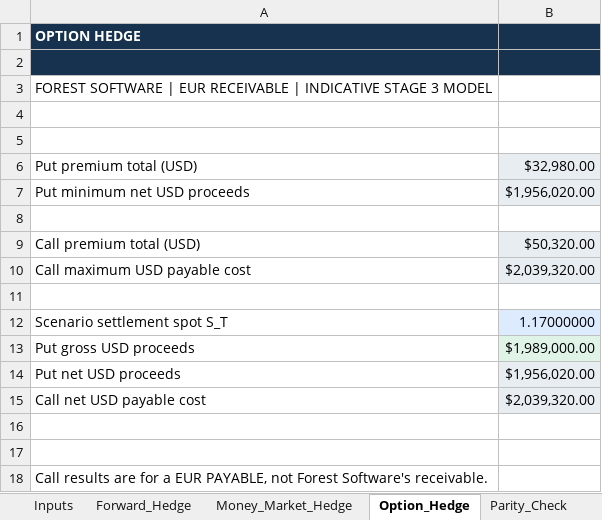
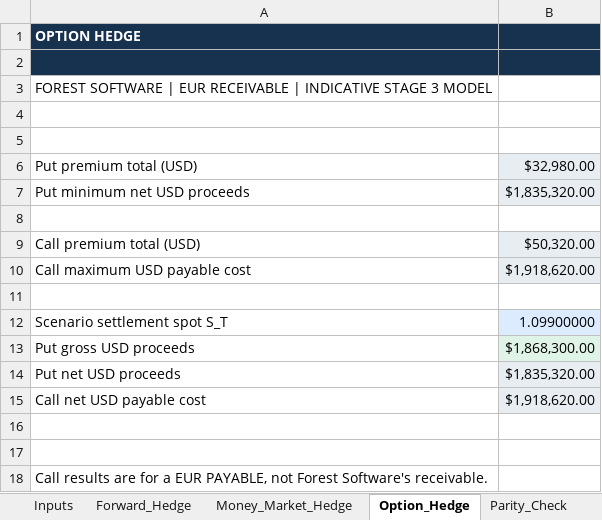
Before and after one commit to chris-kwock/christopher-kwock, an Excel workbook: capabilities/fx-hedging/model.xlsx, sheet Option_Hedge, drawn as a sheet; values as stored, in another font and other column widths than the file's, no borders; the diff names each change by its address in the sheet, - before the commit and + after, or states it on an @@ line.

```diff
--- a/capabilities/fx-hedging/model.xlsx (sheet Option_Hedge)
+++ b/capabilities/fx-hedging/model.xlsx (sheet Option_Hedge)
-B7: $1,956,020.00
+B7: $1,835,320.00
-B10: $2,039,320.00
+B10: $1,918,620.00
-B12: 1.17000000
+B12: 1.09900000
-B13: $1,989,000.00
+B13: $1,868,300.00
-B14: $1,956,020.00
+B14: $1,835,320.00
-B15: $2,039,320.00
+B15: $1,918,620.00
```
Also changed, not shown: sheet Sensitivity, sheet Inputs, sheet Parity_Check, sheet Cover, sheet Money_Market_Hedge, sheet Forward_Hedge, other sheet tabs, charts or pictures.
